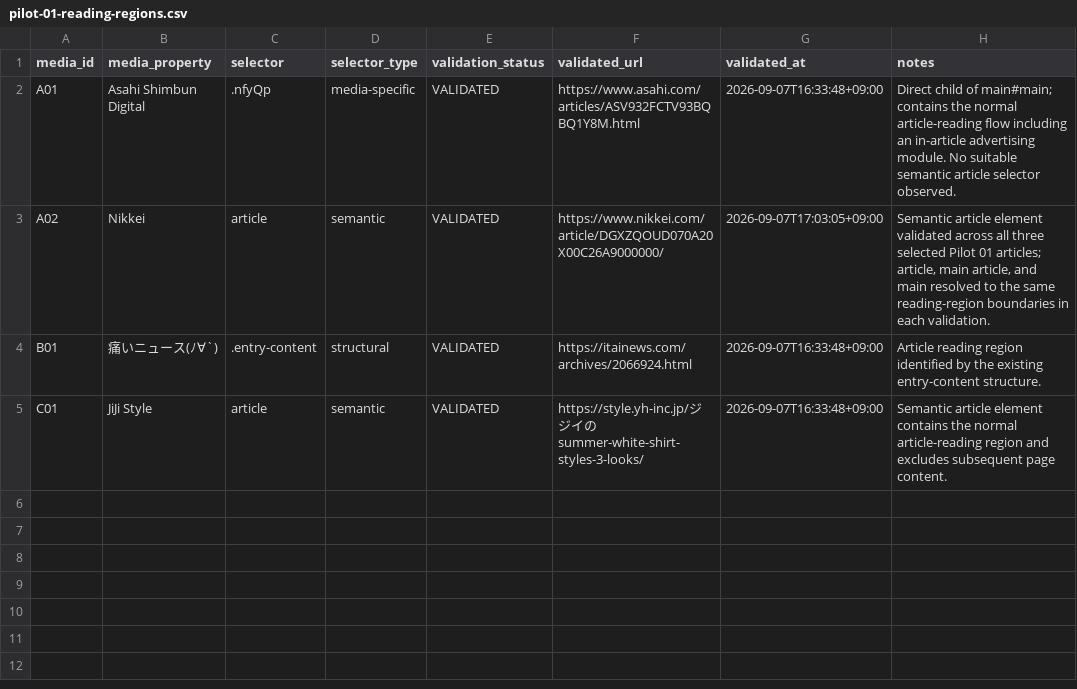
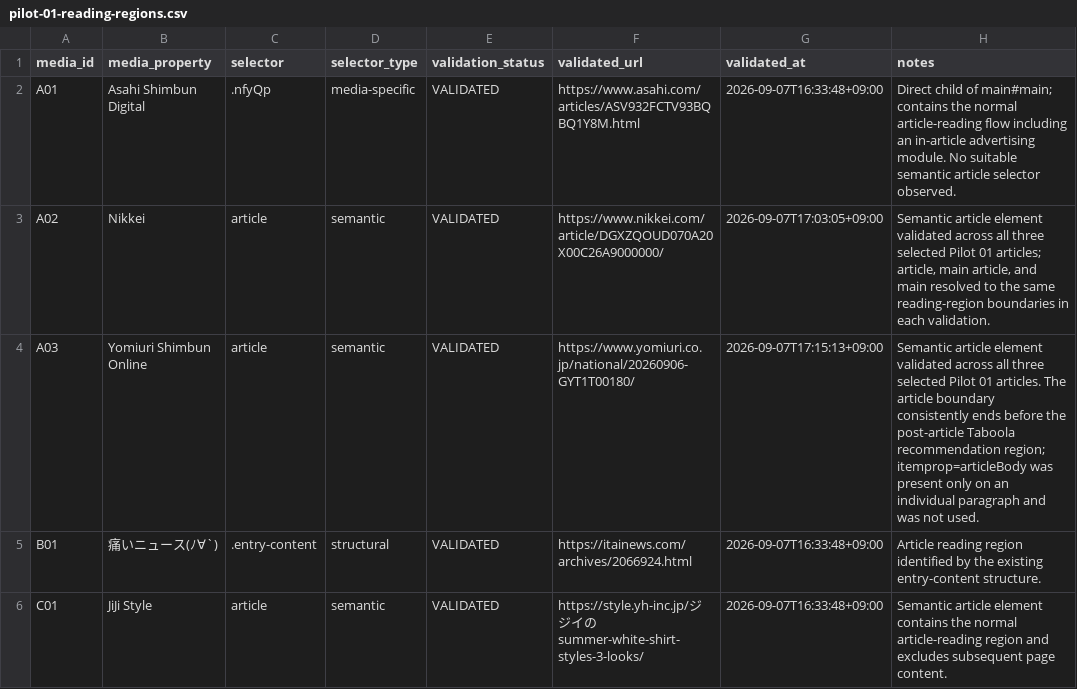
Before and after one commit to yoshid8s/brand-integrity, a CSV file: data/pilot-01-reading-regions.csv, drawn as a sheet; the diff names each change by its address in the sheet, - before the commit and + after, or states it on an @@ line.

Commit message:
data: validate A03 article reading region

```diff
--- a/data/pilot-01-reading-regions.csv
+++ b/data/pilot-01-reading-regions.csv
+row 4: A03 | Yomiuri Shimbun Online | article | semantic | VALIDATED | https://www.yomiuri.co.jp/national/20260906-GYT1T00180/ | 2026-09-07T17:15:13+09:00 | Semantic article element validated across all three selected Pilot 01 articles. The article boundary consistently ends before the post-article Taboola recommendation region; itemprop=articleBody was present only on an individual paragraph and was not used.
```
